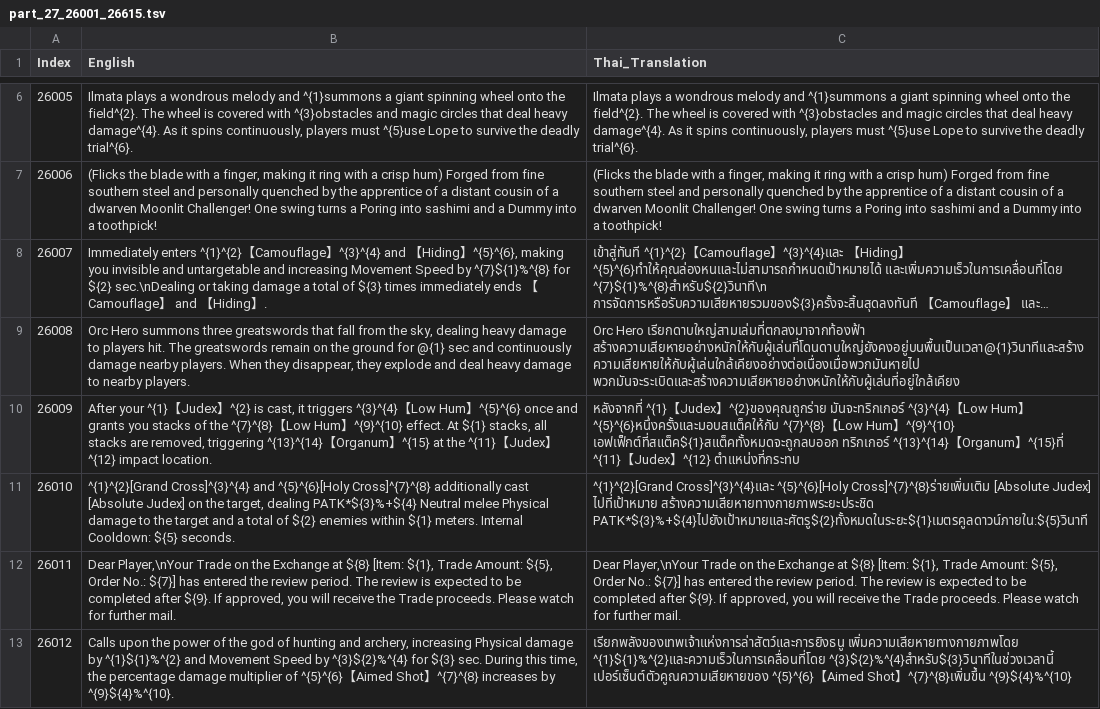
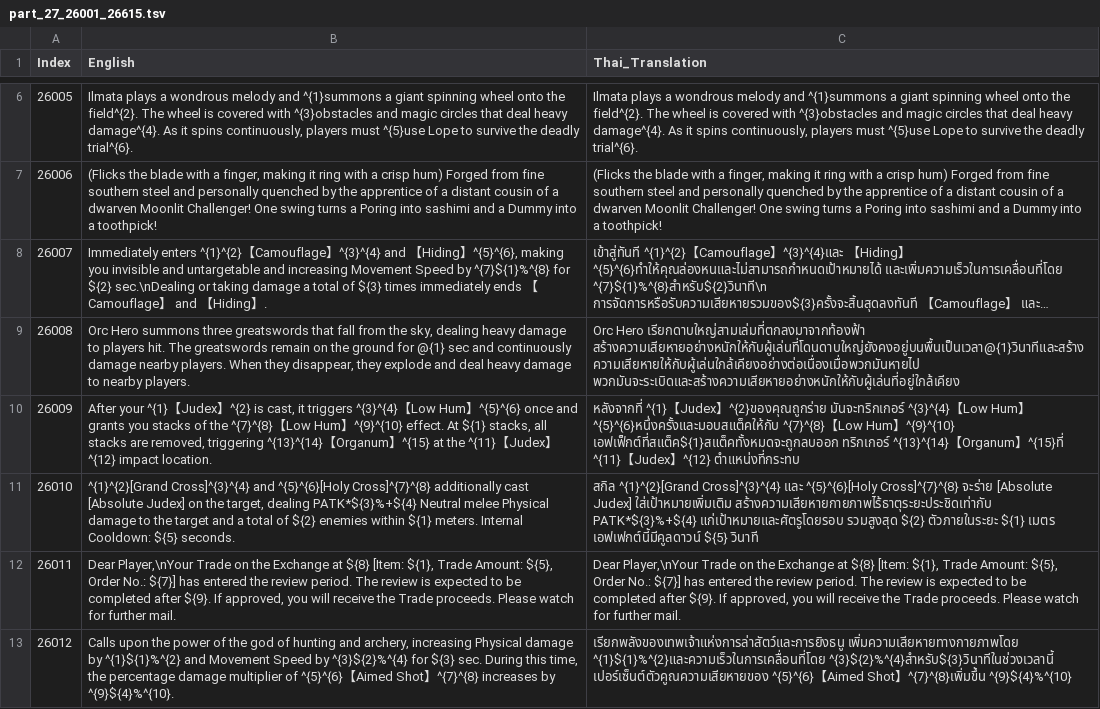
Before and after one commit to glitzhXEC/RO3_Asia_Thai_Patch, a TSV file: _TranslationWorkspace/split_1000/part_27_26001_26615.tsv, drawn as a sheet; only a part is shown, gaps mark what is left out; long unchanged cells end in …; the diff covers the shown part only.

Commit message:
Start Thai retranslation V2 with style baseline

```diff
--- a/_TranslationWorkspace/split_1000/part_27_26001_26615.tsv
+++ b/_TranslationWorkspace/split_1000/part_27_26001_26615.tsv
@@ -10,3 +10,3 @@
 26009	After your ^{1}【Judex】^{2} is cast, it triggers ^{3}^{4}【Low Hum】^{5}^{6} once and grants you stacks of the ^{7}^{8}【Low Hum】^{9}^{10} effect. At ${1} stacks, all stacks are removed, triggering ^{13}^{14}【Organum】^{15} at the ^{11}【Judex】^{12} impact location.	หลังจากที่ ^{1}【Judex】^{2}ของคุณถูกร่าย มันจะทริกเกอร์ ^{3}^{4}【Low Hum】^{5}^{6}หนึ่งครั้งและมอบสแต็คให้กับ ^{7}^{8}【Low Hum】^{9}^{10} เอฟเฟ็กต์ที่สแต็ค${1}สแต็คทั้งหมดจะถูกลบออก ทริกเกอร์ ^{13}^{14}【Organum】^{15}ที่ ^{11}【Judex】^{12} ตำแหน่งที่กระทบ
-26010	^{1}^{2}[Grand Cross]^{3}^{4} and ^{5}^{6}[Holy Cross]^{7}^{8} additionally cast [Absolute Judex] on the target, dealing PATK*${3}%+${4} Neutral melee Physical damage to the target and a total of ${2} enemies within ${1} meters. Internal Cooldown: ${5} seconds.	^{1}^{2}[Grand Cross]^{3}^{4}และ ^{5}^{6}[Holy Cross]^{7}^{8}ร่ายเพิ่มเติม [Absolute Judex] ไปที่เป้าหมาย สร้างความเสียหายทางกายภาพระยะประชิด PATK*${3}%+${4}ไปยังเป้าหมายและศัตรู${2}ทั้งหมดในระยะ${1}เมตรคูลดาวน์ภายใน:${5}วินาที
+26010	^{1}^{2}[Grand Cross]^{3}^{4} and ^{5}^{6}[Holy Cross]^{7}^{8} additionally cast [Absolute Judex] on the target, dealing PATK*${3}%+${4} Neutral melee Physical damage to the target and a total of ${2} enemies within ${1} meters. Internal Cooldown: ${5} seconds.	สกิล ^{1}^{2}[Grand Cross]^{3}^{4} และ ^{5}^{6}[Holy Cross]^{7}^{8} จะร่าย [Absolute Judex] ใส่เป้าหมายเพิ่มเติม สร้างความเสียหายกายภาพไร้ธาตุระยะประชิดเท่ากับ PATK*${3}%+${4} แก่เป้าหมายและศัตรูโดยรอบ รวมสูงสุด ${2} ตัวภายในระยะ ${1} เมตร เอฟเฟกต์นี้มีคูลดาวน์ ${5} วินาที
 26011	Dear Player,\nYour Trade on the Exchange at ${8} [Item: ${1}, Trade Amount: ${5}, Order No.: ${7}] has entered the review period. The review is expected to be completed after ${9}. If approved, you will receive the Trade proceeds. Please watch for further mail.	Dear Player,\nYour Trade on the Exchange at ${8} [Item: ${1}, Trade Amount: ${5}, Order No.: ${7}] has entered the review period. The review is expected to be completed after ${9}. If approved, you will receive the Trade proceeds. Please watch for further mail.
```
Also changed, not shown: 6 edited cells elsewhere in this file, 5 other files.
